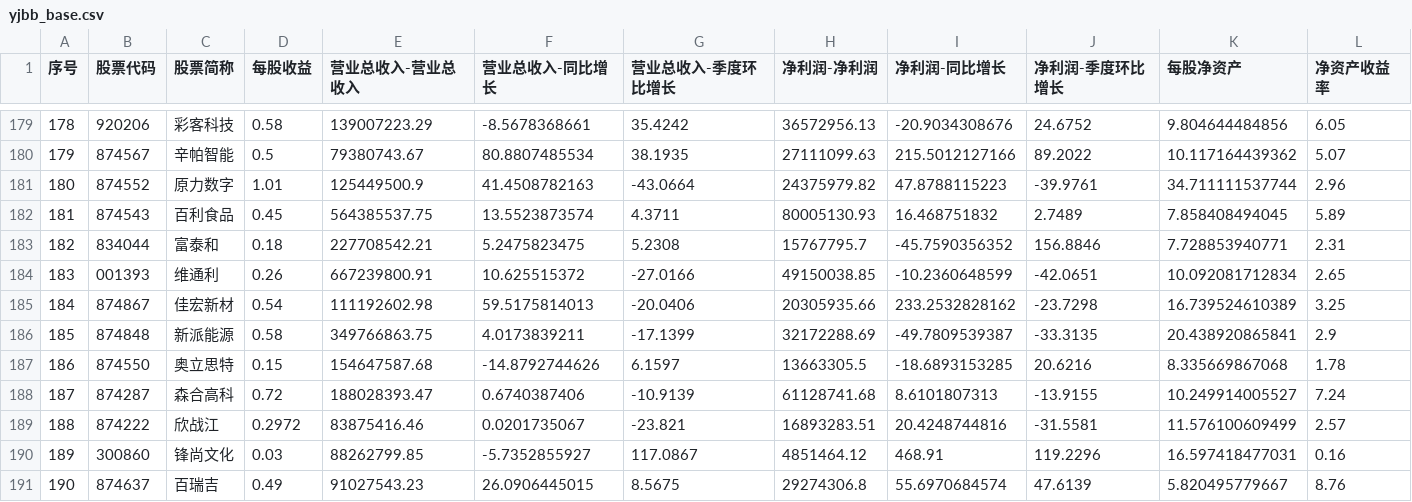
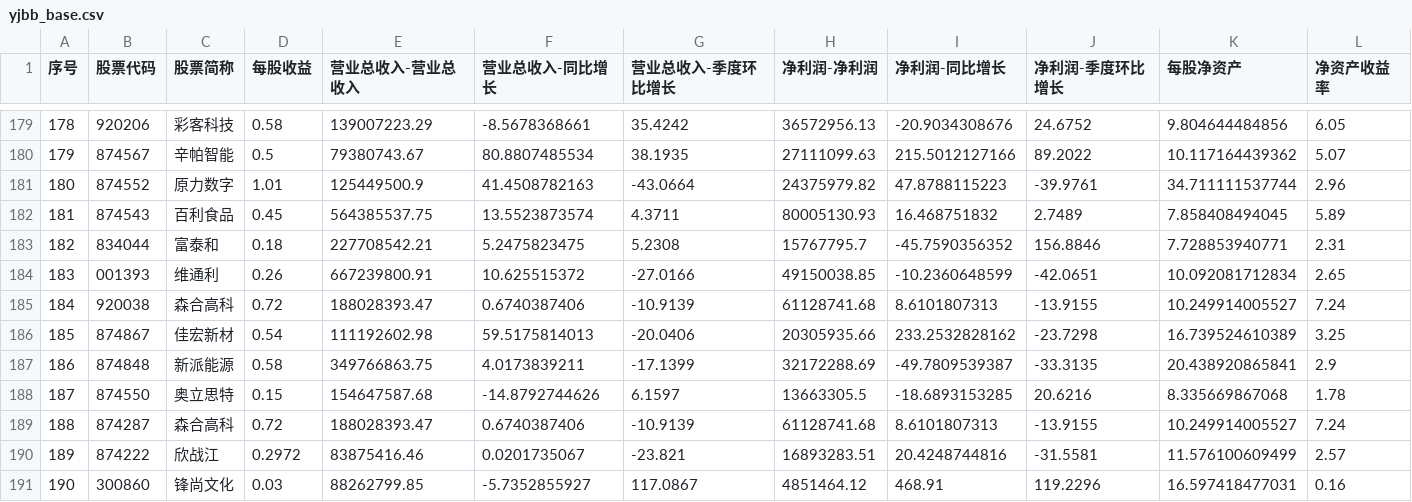
Before and after one commit to yiongq/astock-radar, a CSV file: data/latest/yjbb_base.csv, drawn as a sheet; only a part is shown, gaps mark what is left out; the shorter side is filled out with more unchanged rows; addresses are those after the commit; rows hold the shown columns only; the diff names each change by its address in the sheet, - before the commit and + after, or states it on an @@ line.

```diff
--- a/data/latest/yjbb_base.csv
+++ b/data/latest/yjbb_base.csv
+row 185: 184 | 920038 | 森合高科 | 0.72 | 188028393.47 | 0.6740387406 | -10.9139 | 61128741.68 | 8.6101807313 | -13.9155 | 10.249914005527 | 7.24
@@ column A (序号) renumbered from row 186 down @@
```
Also changed, not shown: data/latest/klines.csv, data/latest/yjbb_latest.csv, 4 other files.
